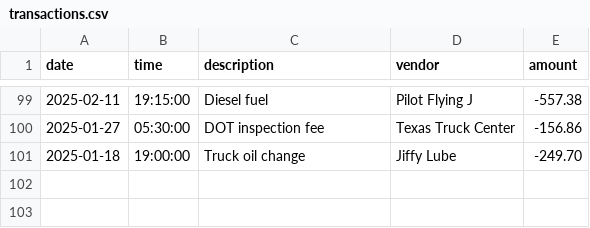
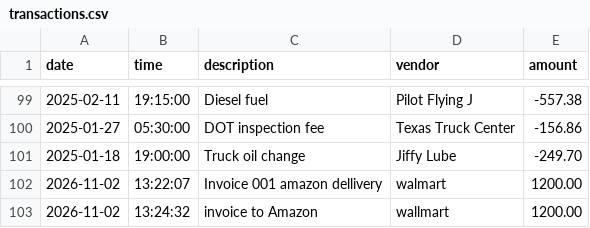
Before and after one commit to LoganSimba/Freight-Transaction-ledger-capstone, a CSV file: transactions.csv, drawn as a sheet; only a part is shown, gaps mark what is left out; the diff names each change by its address in the sheet, - before the commit and + after, or states it on an @@ line.

Commit message:
Added a method to addTransaction

```diff
--- a/transactions.csv
+++ b/transactions.csv
+row 102: 2026-11-02 | 13:22:07 | Invoice 001 amazon dellivery | walmart | 1200.00
+row 103: 2026-11-02 | 13:24:32 | invoice to Amazon | wallmart | 1200.00
```
Also changed, not shown: 1 other file.
